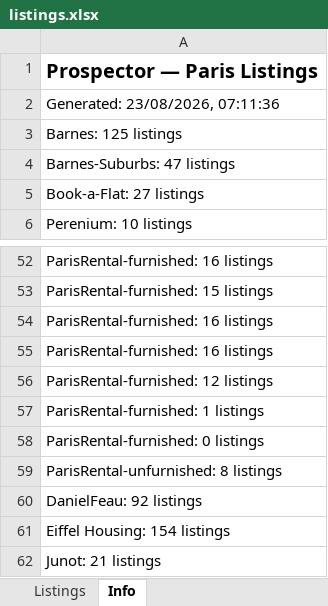
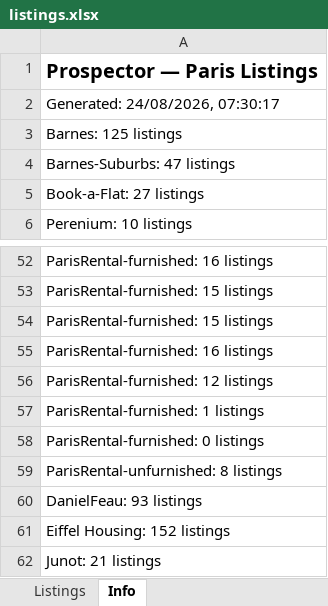
Before and after one commit to YFIP/House-Search-Agent, an Excel workbook: listings.xlsx, sheet Info, drawn as a sheet; only a part is shown, gaps mark what is left out; values as stored, in another font and other column widths than the file's, no borders; removed rows and columns are numbered as before the commit, all else as after; the diff names each change by its address in the sheet, - before the commit and + after, or states it on an @@ line.

```diff
--- a/listings.xlsx (sheet Info)
+++ b/listings.xlsx (sheet Info)
-A2: Generated: 23/08/2026, 07:11:36
+A2: Generated: 24/08/2026, 07:30:17
-row 54: ParisRental-furnished: 16 listings
+row 54: ParisRental-furnished: 15 listings
-A60: DanielFeau: 92 listings
+A60: DanielFeau: 93 listings
-A61: Eiffel Housing: 154 listings
+A61: Eiffel Housing: 152 listings
```
Also changed, not shown: sheet Listings, listings-sale.xlsx, 1 other file.
